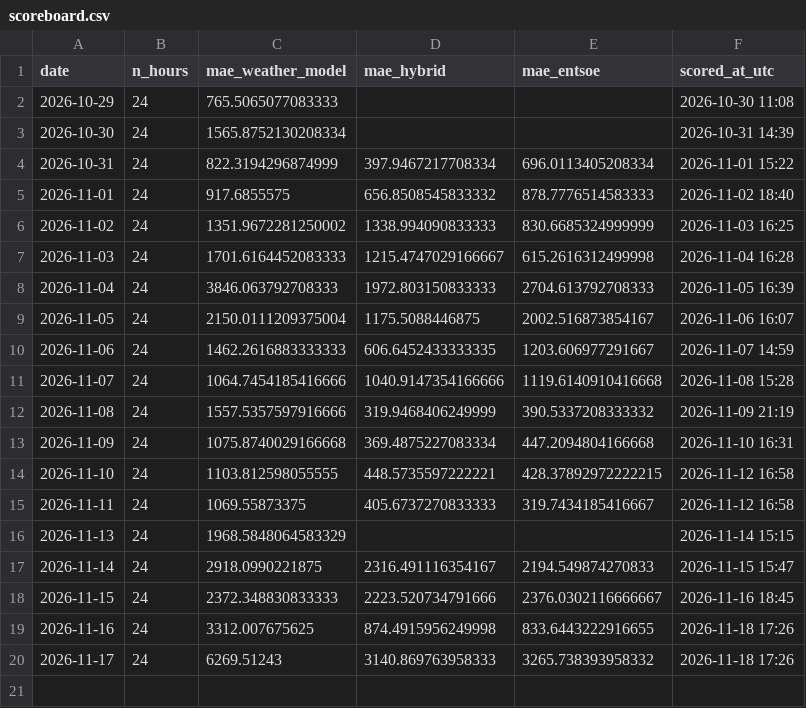
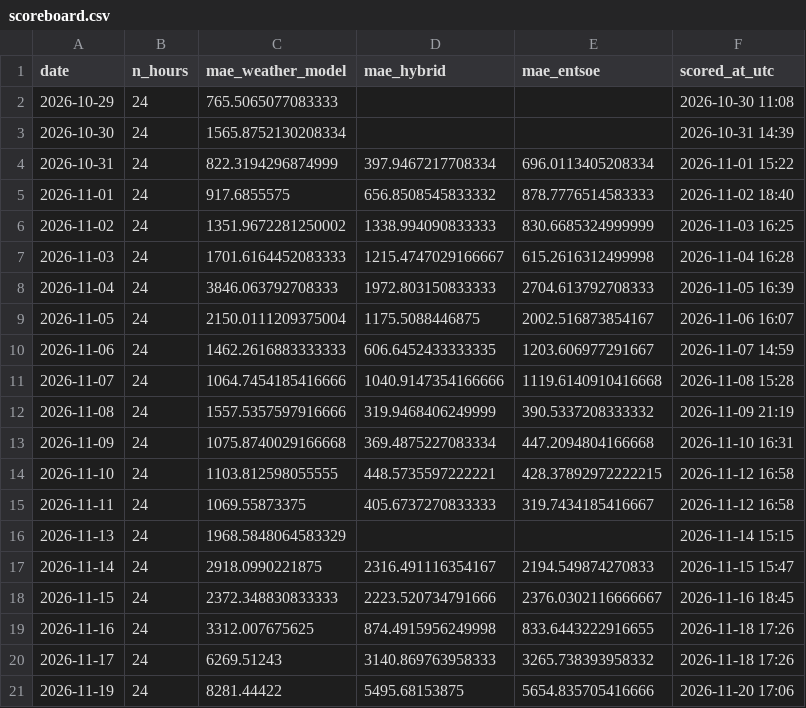
Before and after one commit to Kaif-077/German_Wind_Live, a CSV file: scoreboard.csv, drawn as a sheet; the diff names each change by its address in the sheet, - before the commit and + after, or states it on an @@ line.

```diff
--- a/scoreboard.csv
+++ b/scoreboard.csv
+row 21: 2026-11-19 | 24 | 8281.44422 | 5495.68153875 | 5654.835705416666 | 2026-11-20 17:06
```
Also changed, not shown: history/actual_wind.csv, logs/entsoe_availability.csv, 1 other file.
